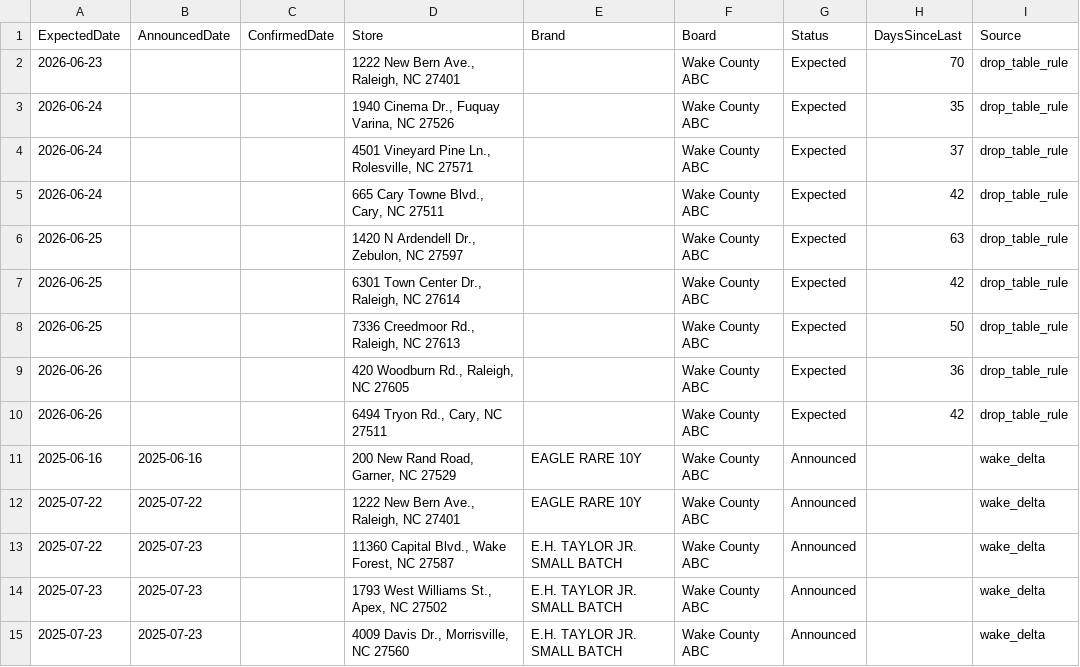
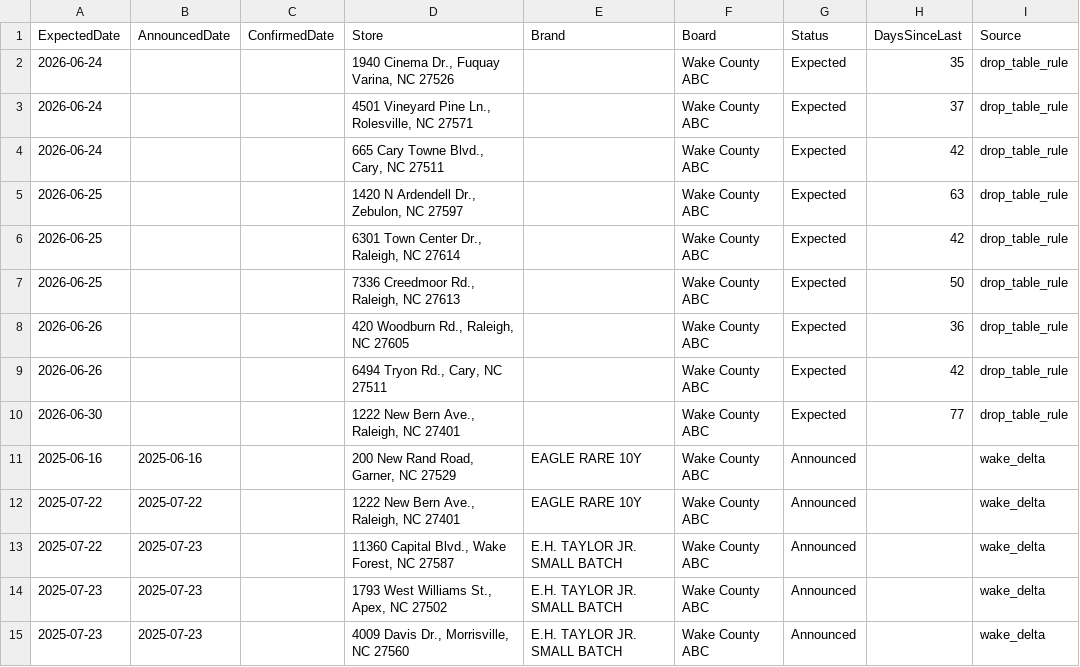
Before and after one commit to bourbonhunter/bourbon-pourcast-frontend, a CSV file: drop_tracker.csv, drawn as a sheet; only a part is shown; removed rows and columns are numbered as before the commit, all else as after; the diff names each change by its address in the sheet, - before the commit and + after, or states it on an @@ line.

```diff
--- a/drop_tracker.csv
+++ b/drop_tracker.csv
-row 2: 2026-06-23 |  |  | 1222 New Bern Ave., Raleigh, NC 27401 |  | Wake County ABC | Expected | 70 | drop_table_rule
+row 10: 2026-06-30 |  |  | 1222 New Bern Ave., Raleigh, NC 27401 |  | Wake County ABC | Expected | 77 | drop_table_rule
```
Also changed, not shown: 2 other files.
